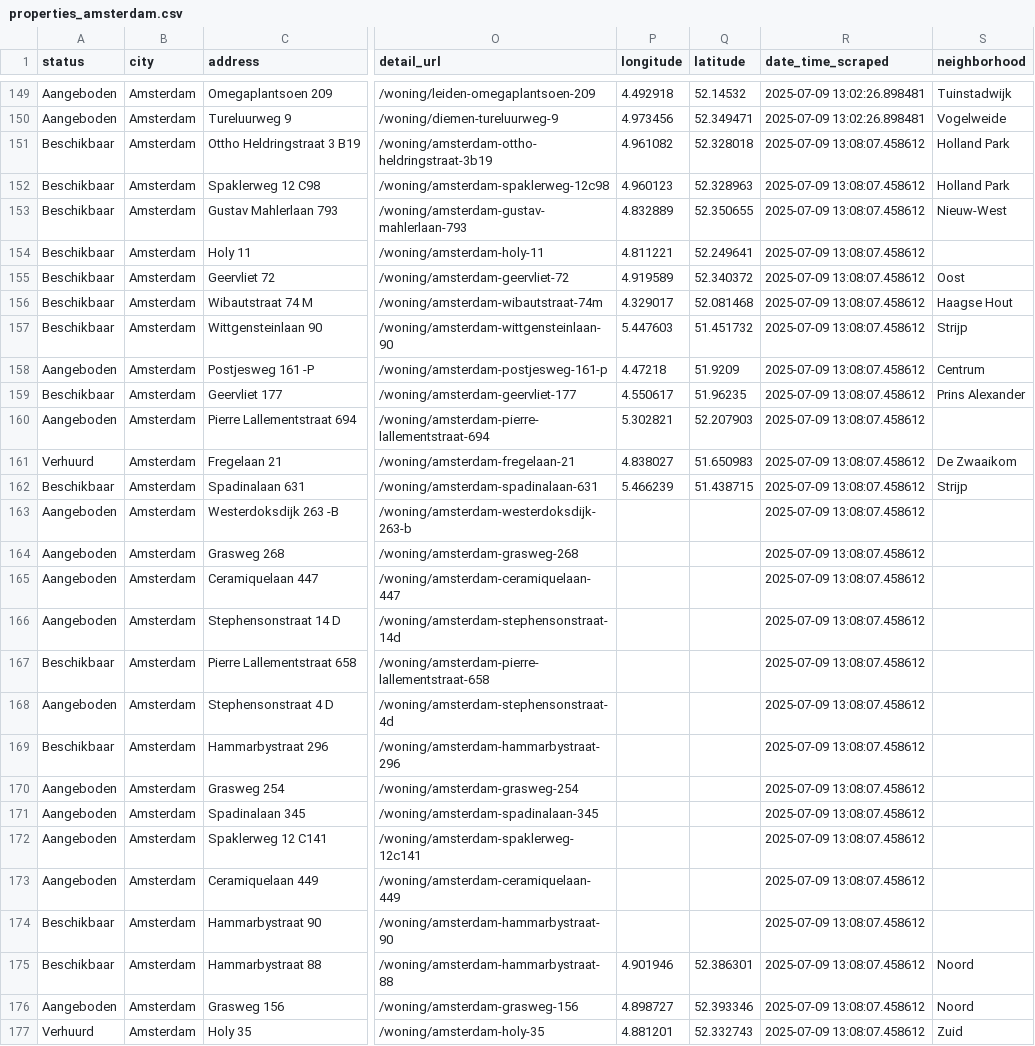
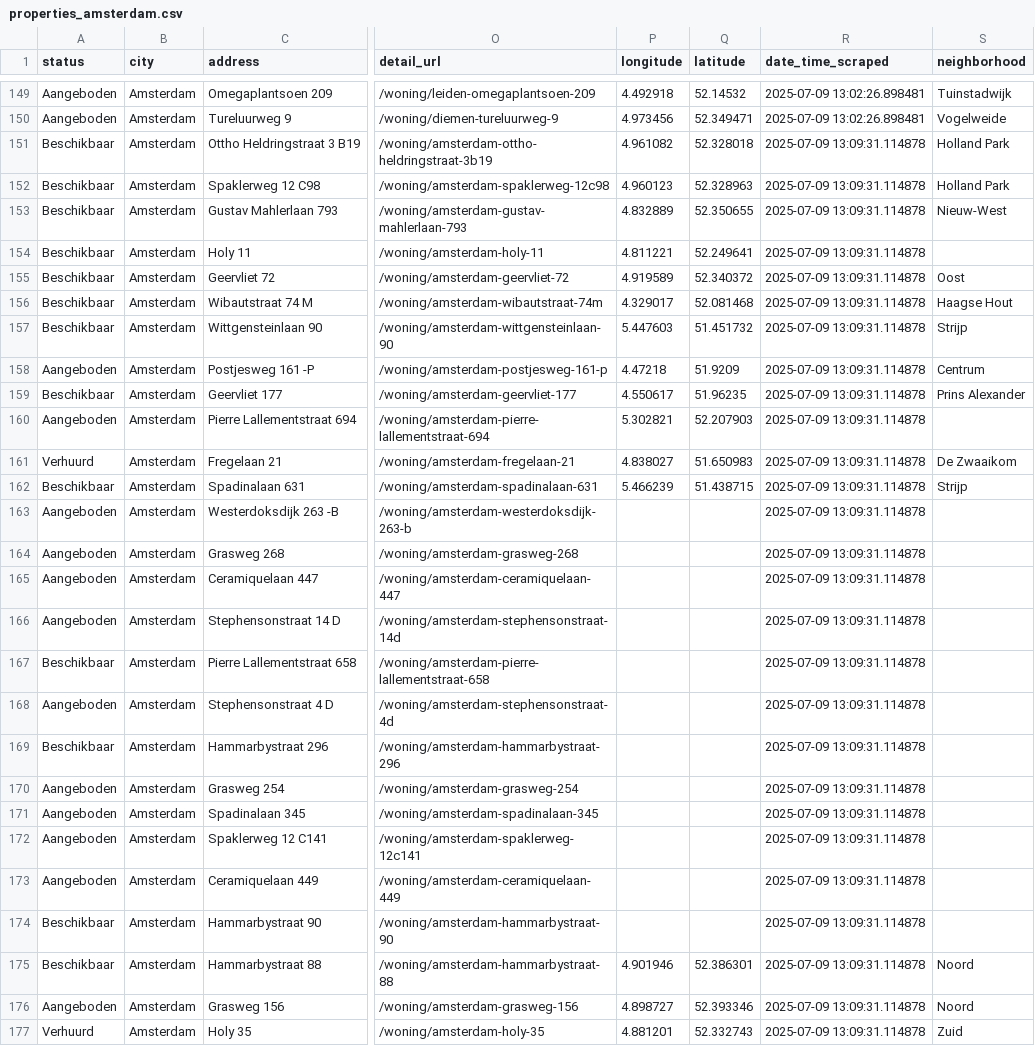
Before and after one commit to Lebramjames/housing-tool, a CSV file: data/huren/properties_amsterdam.csv, drawn as a sheet; only a part is shown, gaps mark what is left out; the diff covers the shown part only; the diff names each change by its address in the sheet, - before the commit and + after, or states it on an @@ line.

Commit message:
Update Amsterdam property data 2025-07-09

```diff
--- a/data/huren/properties_amsterdam.csv
+++ b/data/huren/properties_amsterdam.csv
-R151:R177 (date_time_scraped): 2025-07-09 13:08:07.458612
+R151:R177 (date_time_scraped): 2025-07-09 13:09:31.114878
```
Also changed, not shown: 21 edited cells elsewhere in this file.
